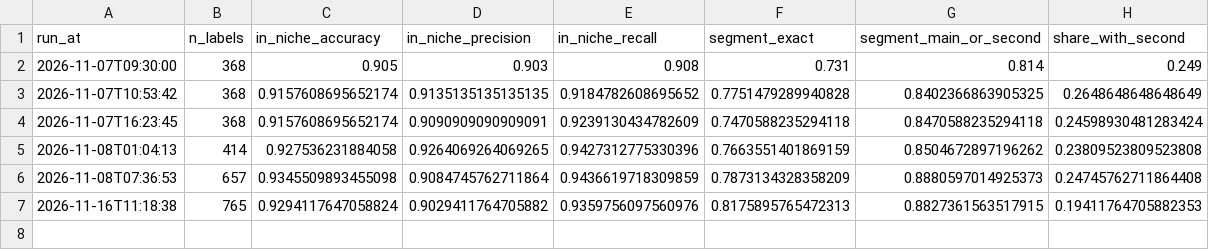
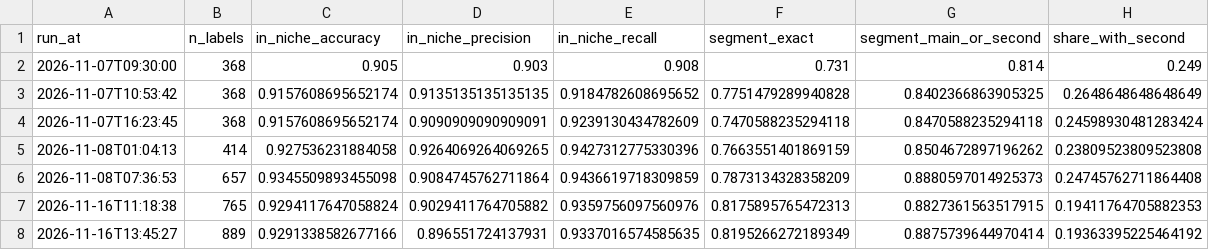
Before and after one commit to Sai-Prashanth123/Audience-Seeding, a CSV file: reports/1A_metrics.csv, drawn as a sheet; the diff names each change by its address in the sheet, - before the commit and + after, or states it on an @@ line.

```diff
--- a/reports/1A_metrics.csv
+++ b/reports/1A_metrics.csv
+row 8: 2026-11-16T13:45:27 | 889 | 0.9291338582677166 | 0.896551724137931 | 0.9337016574585635 | 0.8195266272189349 | 0.8875739644970414 | 0.19363395225464192
```
Also changed, not shown: data/ledger/predictions.csv, reports/1A_cv.csv, 56 other files.
